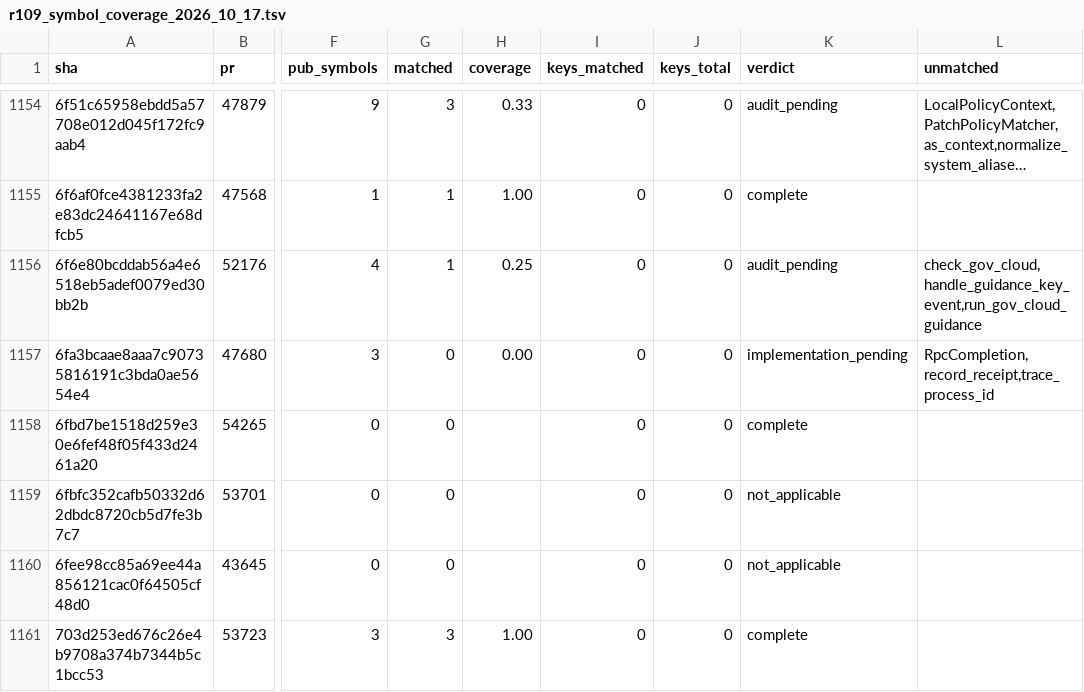
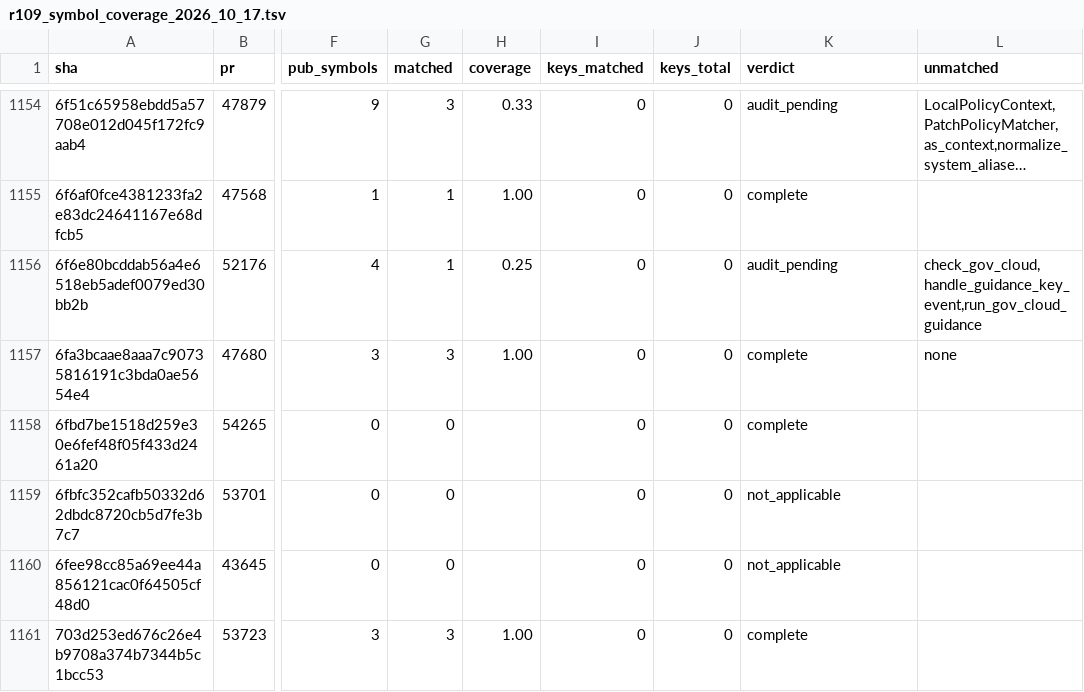
Before and after one commit to jacks001314/codex_go, a TSV file: update/r109_symbol_coverage_2026_10_17.tsv, drawn as a sheet; only a part is shown, gaps mark what is left out; long unchanged cells end in …; the diff names each change by its address in the sheet, - before the commit and + after, or states it on an @@ line.

```diff
--- a/update/r109_symbol_coverage_2026_10_17.tsv
+++ b/update/r109_symbol_coverage_2026_10_17.tsv
-G1157 (matched): 0
+G1157 (matched): 3
-H1157 (coverage): 0.00
+H1157 (coverage): 1.00
-K1157 (verdict): implementation_pending
+K1157 (verdict): complete
-L1157 (unmatched): RpcCompletion,record_receipt,trace_process_id
+L1157 (unmatched): none
```
Also changed, not shown: update/r90_commit_ledger_2026_10_16.tsv, 14 other files.
